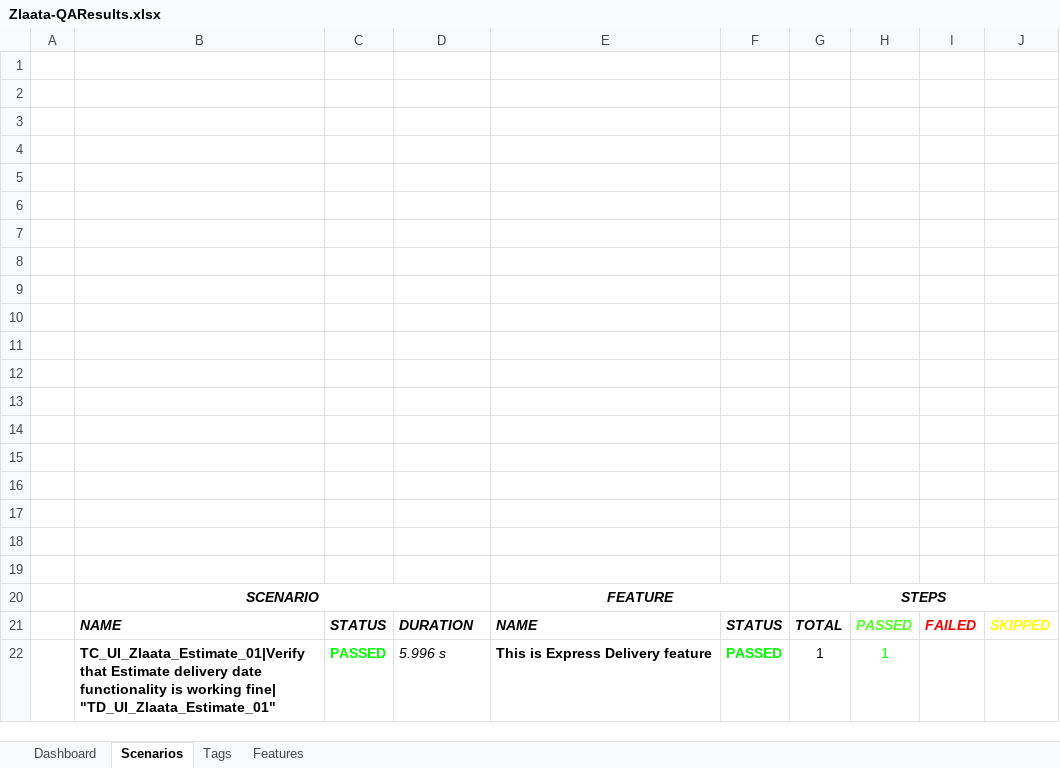
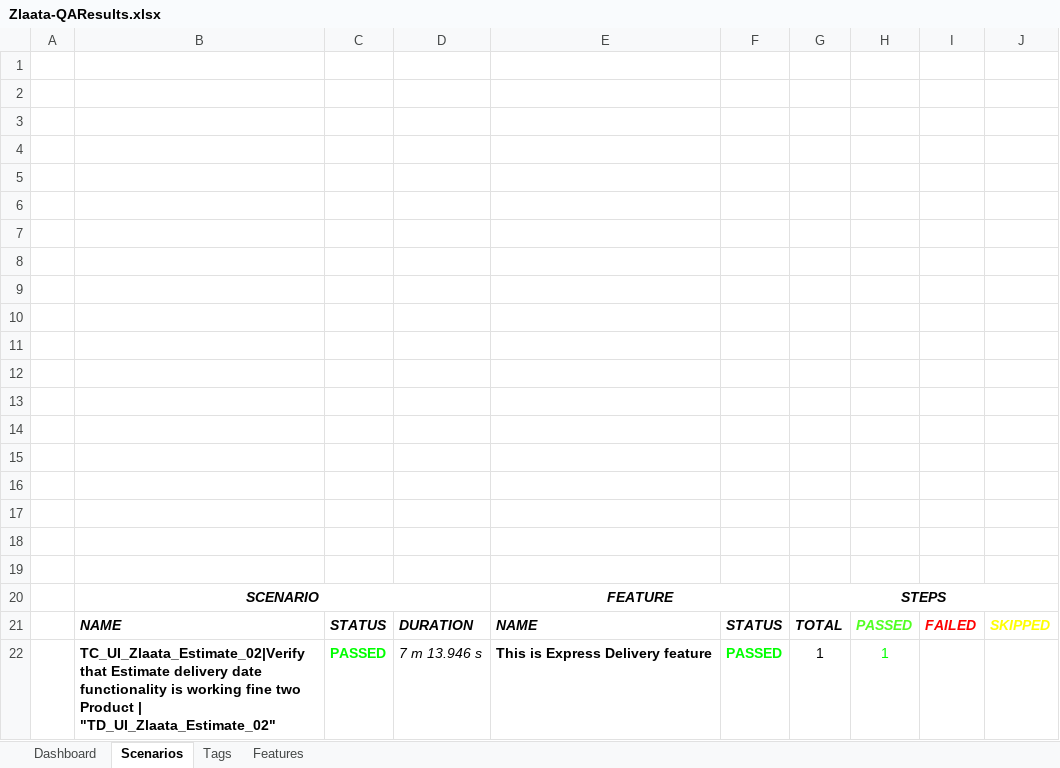
Before and after one commit to ZlaataAutomation/ZlaataQAsever, an Excel workbook: reports/Extent-Report/Zlaata-QAResults.xlsx, sheet Scenarios, drawn as a sheet; values as stored, in another font and other column widths than the file's, no borders; charts and pictures not drawn; the diff names each change by its address in the sheet, - before the commit and + after, or states it on an @@ line.

```diff
--- a/reports/Extent-Report/Zlaata-QAResults.xlsx (sheet Scenarios)
+++ b/reports/Extent-Report/Zlaata-QAResults.xlsx (sheet Scenarios)
-B22: TC_UI_Zlaata_Estimate_01|Verify that Estimate delivery date functionality is working fine| "TD_UI_Zlaata_Estimate_01"
+B22: TC_UI_Zlaata_Estimate_02|Verify that Estimate delivery date functionality is working fine two Product | "TD_UI_Zlaata_Estimate_02"
-D22: 5.996 s
+D22: 7 m 13.946 s
```
Also changed, not shown: sheet Tags, sheet Features, charts or pictures, 11 other files.
